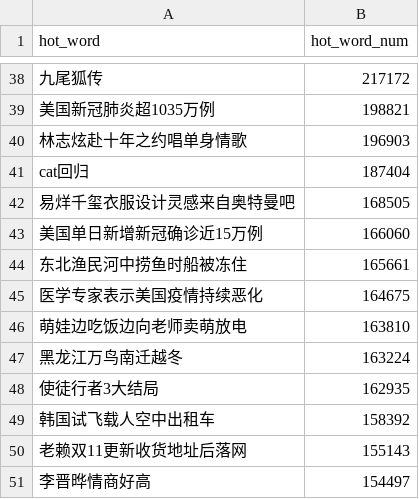
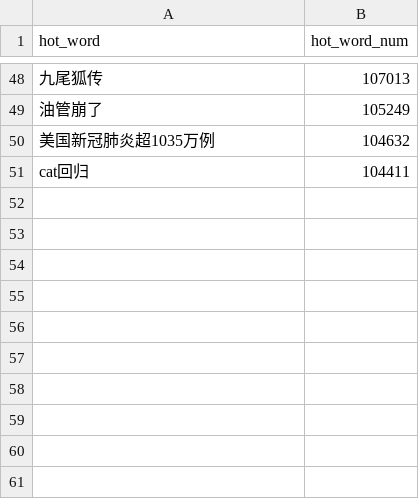
Before and after one commit to wuwe1/weibo-trends-archive, a CSV file: weibo-trends.csv, drawn as a sheet; only a part is shown, gaps mark what is left out; the diff covers the shown part only.

```diff
--- a/weibo-trends.csv
+++ b/weibo-trends.csv
@@ -38,14 +48,4 @@
-"九尾狐传","217172"
-"美国新冠肺炎超1035万例","198821"
-"林志炫赴十年之约唱单身情歌","196903"
-"cat回归","187404"
-"易烊千玺衣服设计灵感来自奥特曼吧","168505"
-"美国单日新增新冠确诊近15万例","166060"
-"东北渔民河中捞鱼时船被冻住","165661"
-"医学专家表示美国疫情持续恶化","164675"
-"萌娃边吃饭边向老师卖萌放电","163810"
-"黑龙江万鸟南迁越冬","163224"
-"使徒行者3大结局","162935"
-"韩国试飞载人空中出租车","158392"
-"老赖双11更新收货地址后落网","155143"
-"李晋晔情商好高","154497"
+"九尾狐传","107013"
+"油管崩了","105249"
+"美国新冠肺炎超1035万例","104632"
+"cat回归","104411"
```
Also changed, not shown: 30 added rows, 20 removed rows and 16 edited cells elsewhere in this file, 1 other file.
